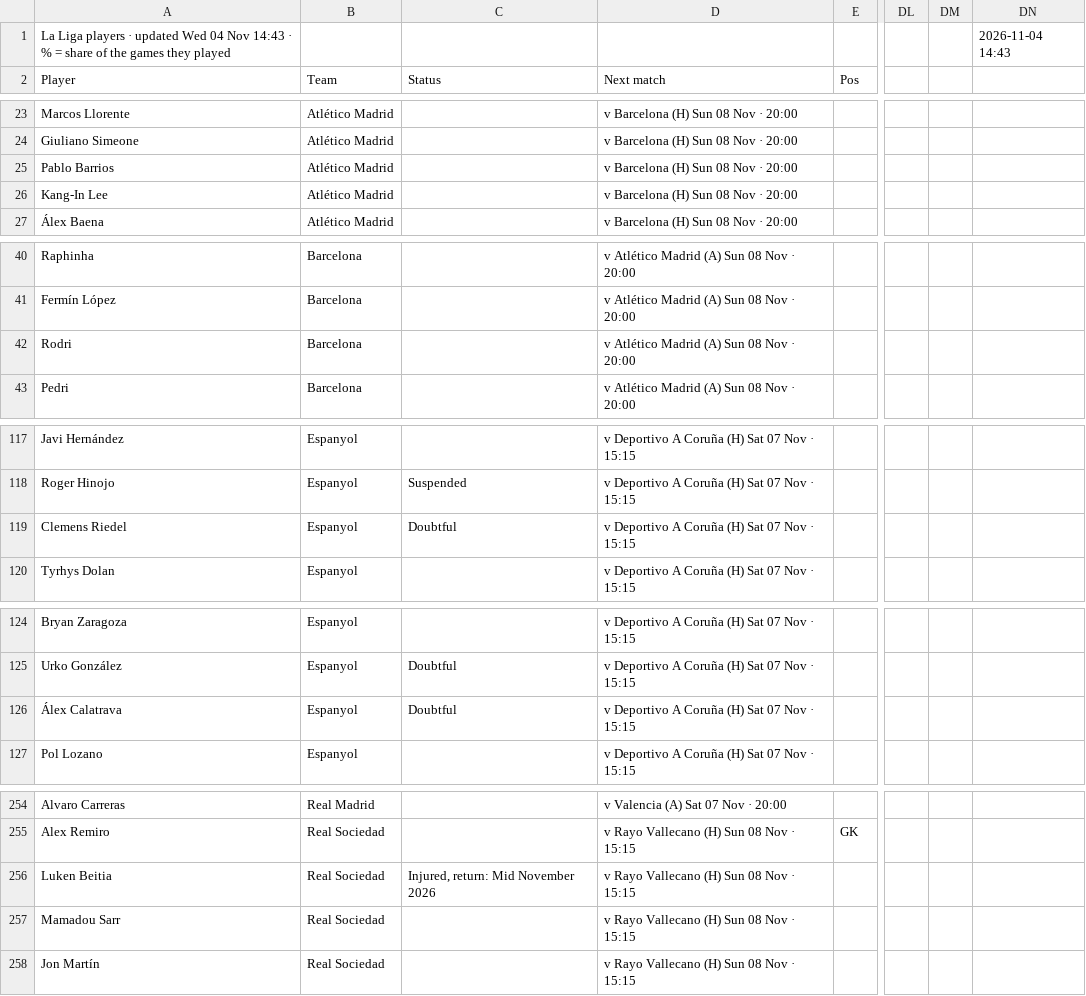
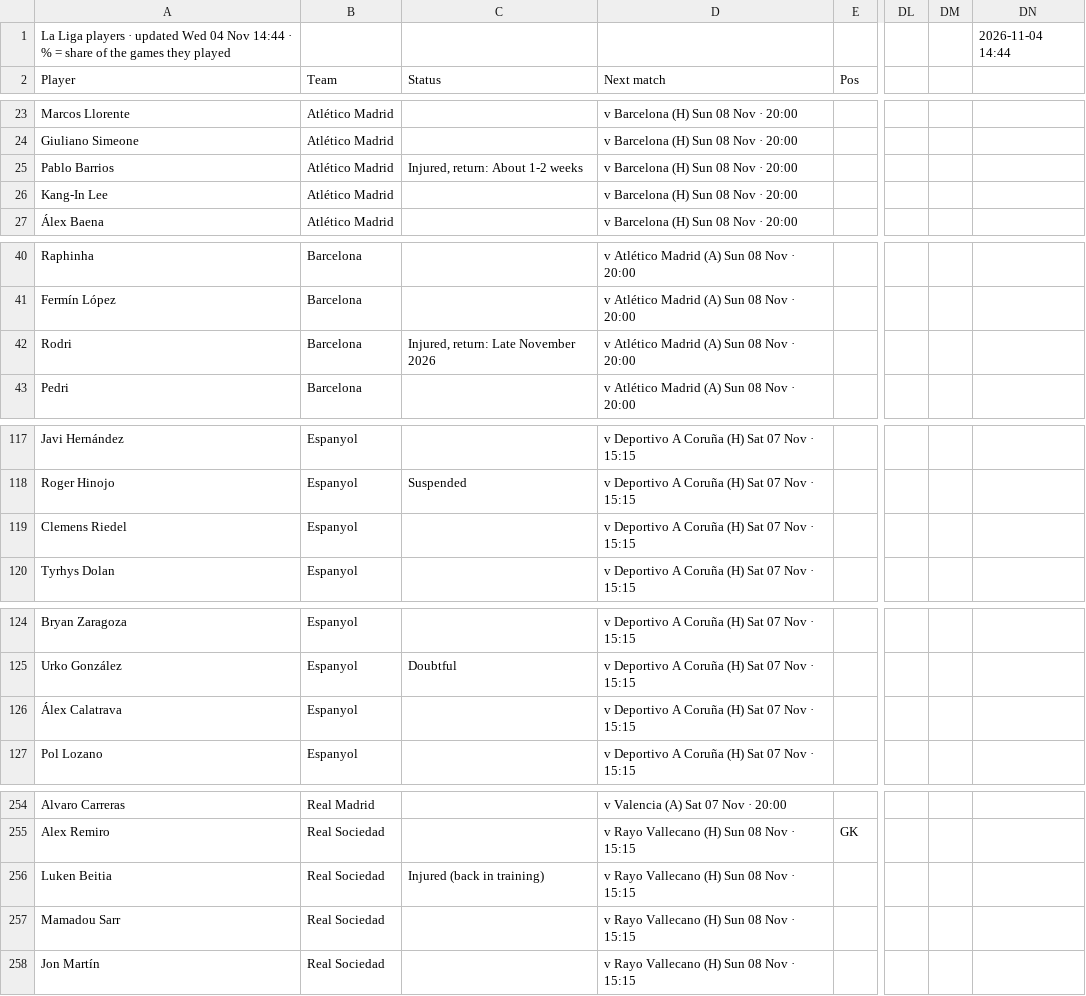
Before and after one commit to 7wilite7/Football-Stats, a CSV file: out/LALIGA_players.csv, drawn as a sheet; only a part is shown, gaps mark what is left out; the diff names each change by its address in the sheet, - before the commit and + after, or states it on an @@ line.

Commit message:
update LALIGA

```diff
--- a/out/LALIGA_players.csv
+++ b/out/LALIGA_players.csv
-A1 (Player): …04 Nov 14:43 · %…
+A1 (Player): …04 Nov 14:44 · %…
-DN1: 2026-11-04 14:43
+DN1: 2026-11-04 14:44
-C25 (Status): (empty)
+C25 (Status): Injured, return: About 1-2 weeks
-C42 (Status): (empty)
+C42 (Status): Injured, return: Late November 2026
-C119 (Status): Doubtful
+C119 (Status): (empty)
-C126 (Status): Doubtful
+C126 (Status): (empty)
-C256 (Status): Injured, return: Mid November 2026
+C256 (Status): Injured (back in training)
```
Also changed, not shown: out/ALL_PICKS.csv, out/BUNDESLIGA_players.csv, 36 other files.
